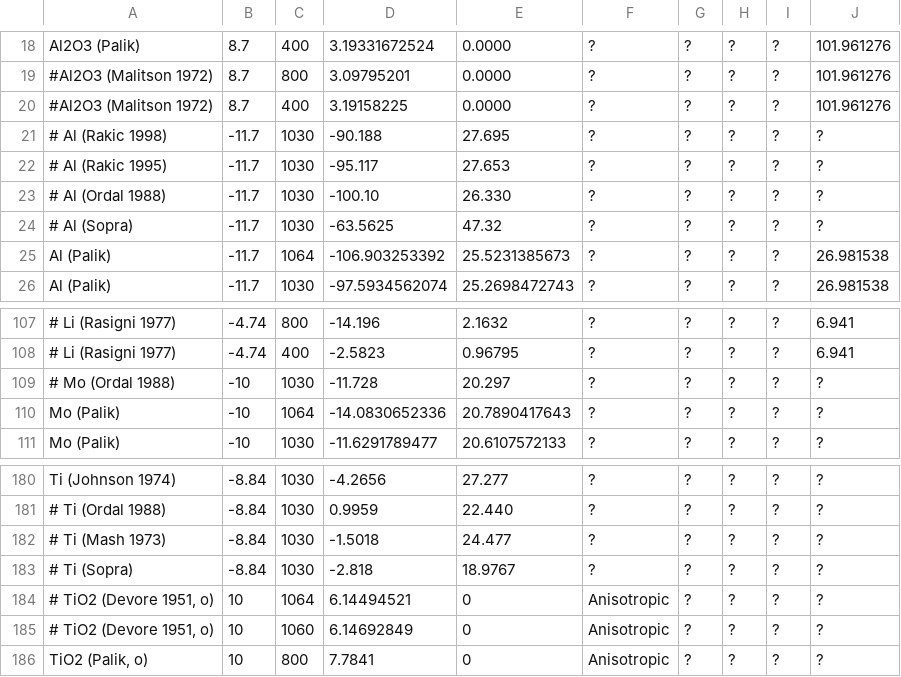
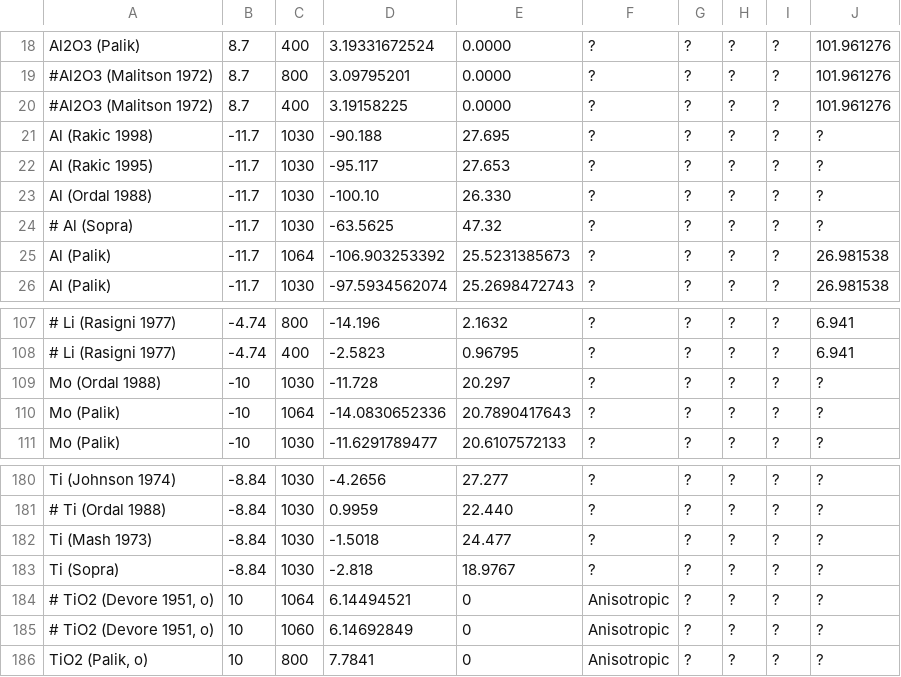
Before and after one commit to tjyderrien/spp-extended-theory, a CSV file: SimpleSPP/MaterialOpticalDatabaseForPlasmonics.csv, drawn as a sheet; only a part is shown, gaps mark what is left out; the diff names each change by its address in the sheet, - before the commit and + after, or states it on an @@ line.

```diff
--- a/SimpleSPP/MaterialOpticalDatabaseForPlasmonics.csv
+++ b/SimpleSPP/MaterialOpticalDatabaseForPlasmonics.csv
-A21: # Al (Rakic 1998)
+A21: Al (Rakic 1998)
-A22: # Al (Rakic 1995)
+A22: Al (Rakic 1995)
-A23: # Al (Ordal 1988)
+A23: Al (Ordal 1988)
-A109: # Mo (Ordal 1988)
+A109: Mo (Ordal 1988)
-A182: # Ti (Mash 1973)
+A182: Ti (Mash 1973)
-A183: # Ti (Sopra)
+A183: Ti (Sopra)
```
Also changed, not shown: 20 other files.
